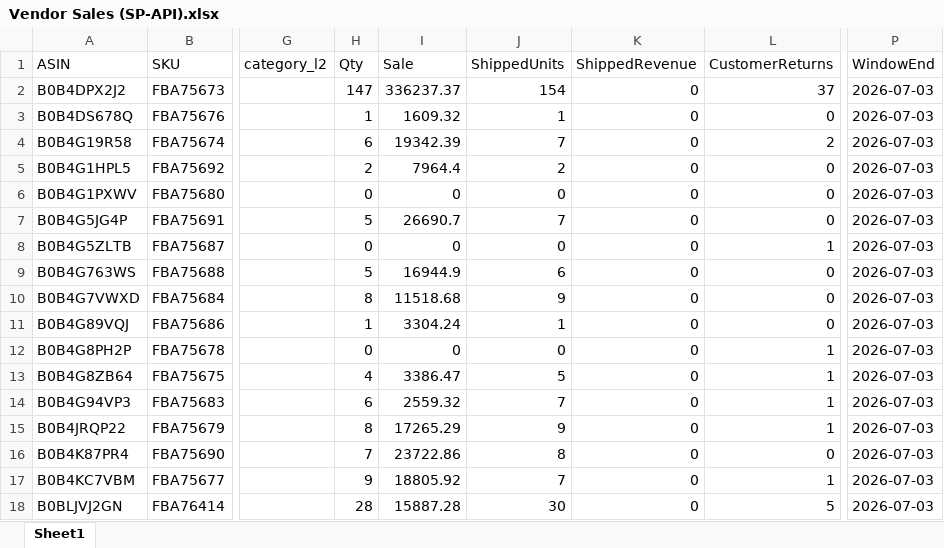
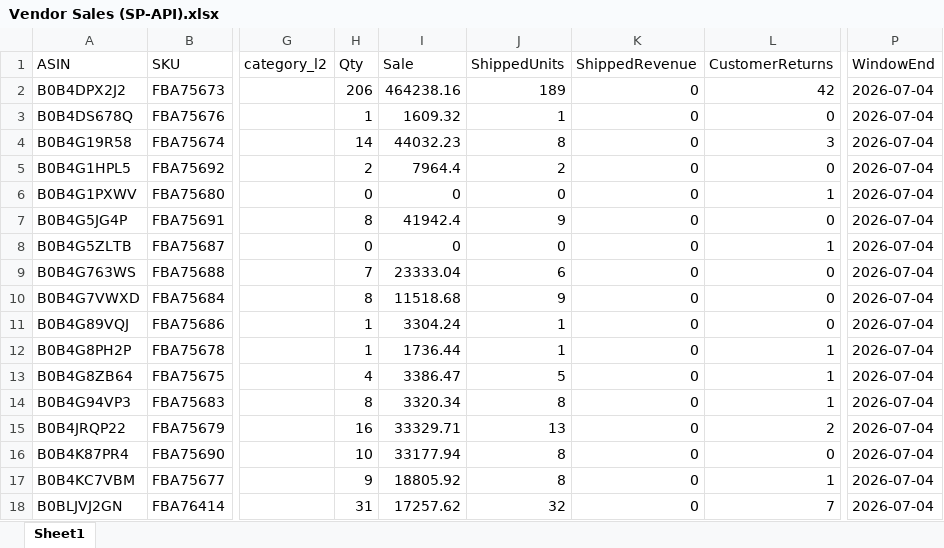
Before and after one commit to nitesh-lang/weekly-dashboard-fastapi, an Excel workbook: data/raw/sales/Week 27/Audio_Array/Vendor Sales (SP-API).xlsx, sheet Sheet1, drawn as a sheet; only a part is shown, gaps mark what is left out; values as stored, in another font and other column widths than the file's, no borders; the diff covers the shown part only; the diff names each change by its address in the sheet, - before the commit and + after, or states it on an @@ line.

```diff
--- a/data/raw/sales/Week 27/Audio_Array/Vendor Sales (SP-API).xlsx (sheet Sheet1)
+++ b/data/raw/sales/Week 27/Audio_Array/Vendor Sales (SP-API).xlsx (sheet Sheet1)
-H2 (Qty): 147
+H2 (Qty): 206
-I2 (Sale): 336237.37
+I2 (Sale): 464238.16
-J2 (ShippedUnits): 154
+J2 (ShippedUnits): 189
-L2 (CustomerReturns): 37
+L2 (CustomerReturns): 42
-P2:P18 (WindowEnd): 2026-07-03
+P2:P18 (WindowEnd): 2026-07-04
-H4 (Qty): 6
+H4 (Qty): 14
-I4 (Sale): 19342.39
+I4 (Sale): 44032.23
-J4 (ShippedUnits): 7
+J4 (ShippedUnits): 8
-L4 (CustomerReturns): 2
+L4 (CustomerReturns): 3
-L6 (CustomerReturns): 0
+L6 (CustomerReturns): 1
-H7 (Qty): 5
+H7 (Qty): 8
-I7 (Sale): 26690.7
+I7 (Sale): 41942.4
-J7 (ShippedUnits): 7
+J7 (ShippedUnits): 9
-H9 (Qty): 5
+H9 (Qty): 7
-I9 (Sale): 16944.9
+I9 (Sale): 23333.04
-H12 (Qty): 0
+H12 (Qty): 1
-I12 (Sale): 0
+I12 (Sale): 1736.44
-J12 (ShippedUnits): 0
+J12 (ShippedUnits): 1
-H14 (Qty): 6
+H14 (Qty): 8
-I14 (Sale): 2559.32
+I14 (Sale): 3320.34
-J14 (ShippedUnits): 7
+J14 (ShippedUnits): 8
-H15 (Qty): 8
+H15 (Qty): 16
-I15 (Sale): 17265.29
+I15 (Sale): 33329.71
-J15 (ShippedUnits): 9
+J15 (ShippedUnits): 13
-L15 (CustomerReturns): 1
+L15 (CustomerReturns): 2
-H16 (Qty): 7
+H16 (Qty): 10
-I16 (Sale): 23722.86
+I16 (Sale): 33177.94
-J17 (ShippedUnits): 7
+J17 (ShippedUnits): 8
-H18 (Qty): 28
+H18 (Qty): 31
-I18 (Sale): 15887.28
+I18 (Sale): 17257.62
-J18 (ShippedUnits): 30
+J18 (ShippedUnits): 32
-L18 (CustomerReturns): 5
+L18 (CustomerReturns): 7
```
Also changed, not shown: 3 added rows and 244 edited cells elsewhere in this sheet, data/raw/inventory/Week 27/Audio_Array/Vendor SOH (SP-API).xlsx, data/raw/inventory/Week 27/Tonor/Vendor SOH (SP-API).xlsx, 12 other files.
